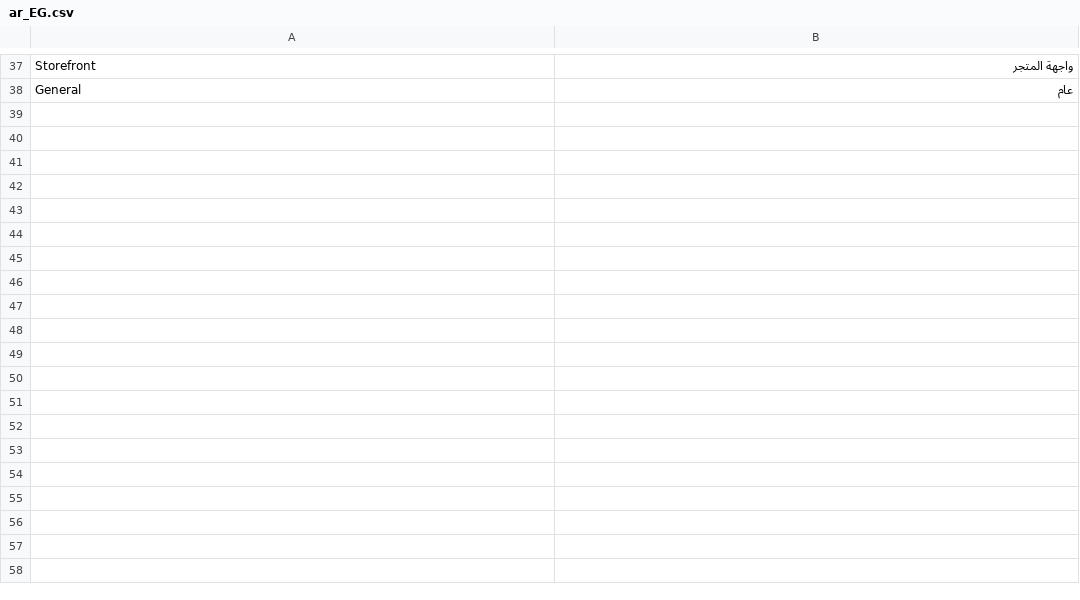
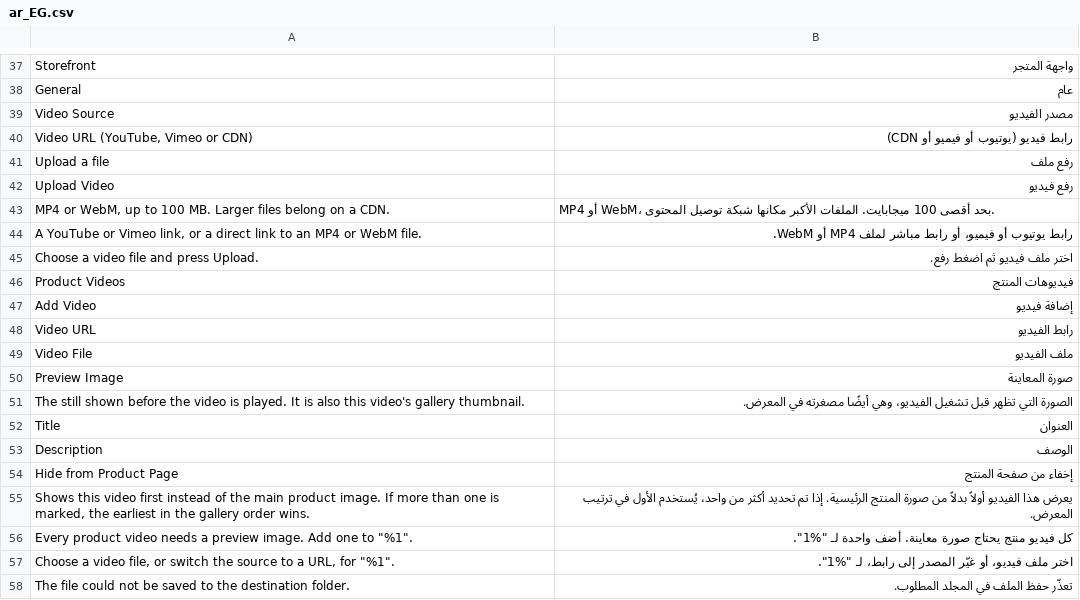
Before and after one commit to EzzAly74/El-3assal, a CSV file: app/code/Spartrak/ProductVideo/i18n/ar_EG.csv, drawn as a sheet; only a part is shown, gaps mark what is left out; the diff names each change by its address in the sheet, - before the commit and + after, or states it on an @@ line.

```diff
--- a/app/code/Spartrak/ProductVideo/i18n/ar_EG.csv
+++ b/app/code/Spartrak/ProductVideo/i18n/ar_EG.csv
+row 39: Video Source | مصدر الفيديو
+row 40: Video URL (YouTube, Vimeo or CDN) | رابط فيديو (يوتيوب أو فيميو أو CDN)
+row 41: Upload a file | رفع ملف
+row 42: Upload Video | رفع فيديو
+row 43: MP4 or WebM, up to 100 MB. Larger files belong on a CDN. | MP4 أو WebM، بحد أقصى 100 ميجابايت. الملفات الأكبر مكانها شبكة توصيل المحتوى.
+row 44: A YouTube or Vimeo link, or a direct link to an MP4 or WebM file. | رابط يوتيوب أو فيميو، أو رابط مباشر لملف MP4 أو WebM.
+row 45: Choose a video file and press Upload. | اختر ملف فيديو ثم اضغط رفع.
+row 46: Product Videos | فيديوهات المنتج
+row 47: Add Video | إضافة فيديو
+row 48: Video URL | رابط الفيديو
+row 49: Video File | ملف الفيديو
+row 50: Preview Image | صورة المعاينة
+row 51: The still shown before the video is played. It is also this video's gallery thumbnail. | الصورة التي تظهر قبل تشغيل الفيديو، وهي أيضًا مصغرته في المعرض.
+row 52: Title | العنوان
+row 53: Description | الوصف
+row 54: Hide from Product Page | إخفاء من صفحة المنتج
+row 55: Shows this video first instead of the main product image. If more than one is marked, the earliest in the gallery order wins. | يعرض هذا الفيديو أولاً بدلاً من صورة المنتج الرئيسية. إذا تم تحديد أكثر من واحد، يُستخدم الأول في ترتيب المعرض.
+row 56: Every product video needs a preview image. Add one to "%1". | كل فيديو منتج يحتاج صورة معاينة. أضف واحدة لـ "%1".
+row 57: Choose a video file, or switch the source to a URL, for "%1". | اختر ملف فيديو، أو غيّر المصدر إلى رابط، لـ "%1".
+row 58: The file could not be saved to the destination folder. | تعذّر حفظ الملف في المجلد المطلوب.
```
Also changed, not shown: app/code/Spartrak/ProductVideo/i18n/en_US.csv, 15 other files.
